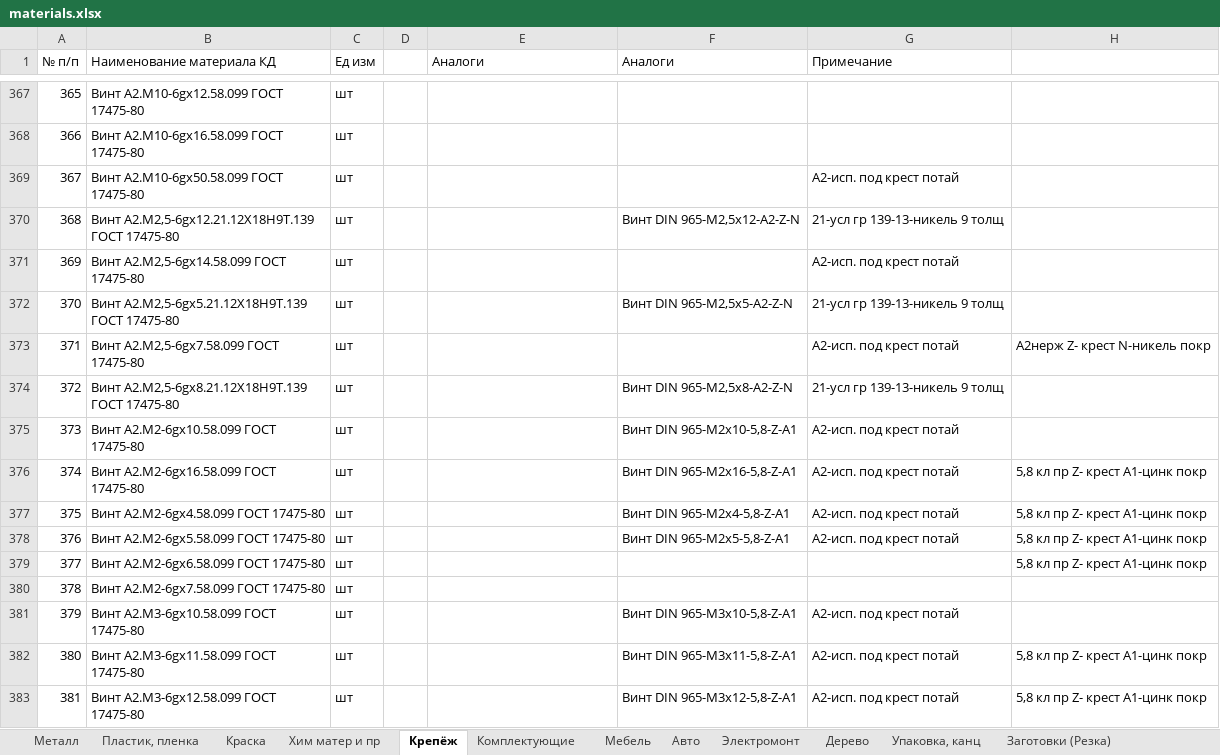
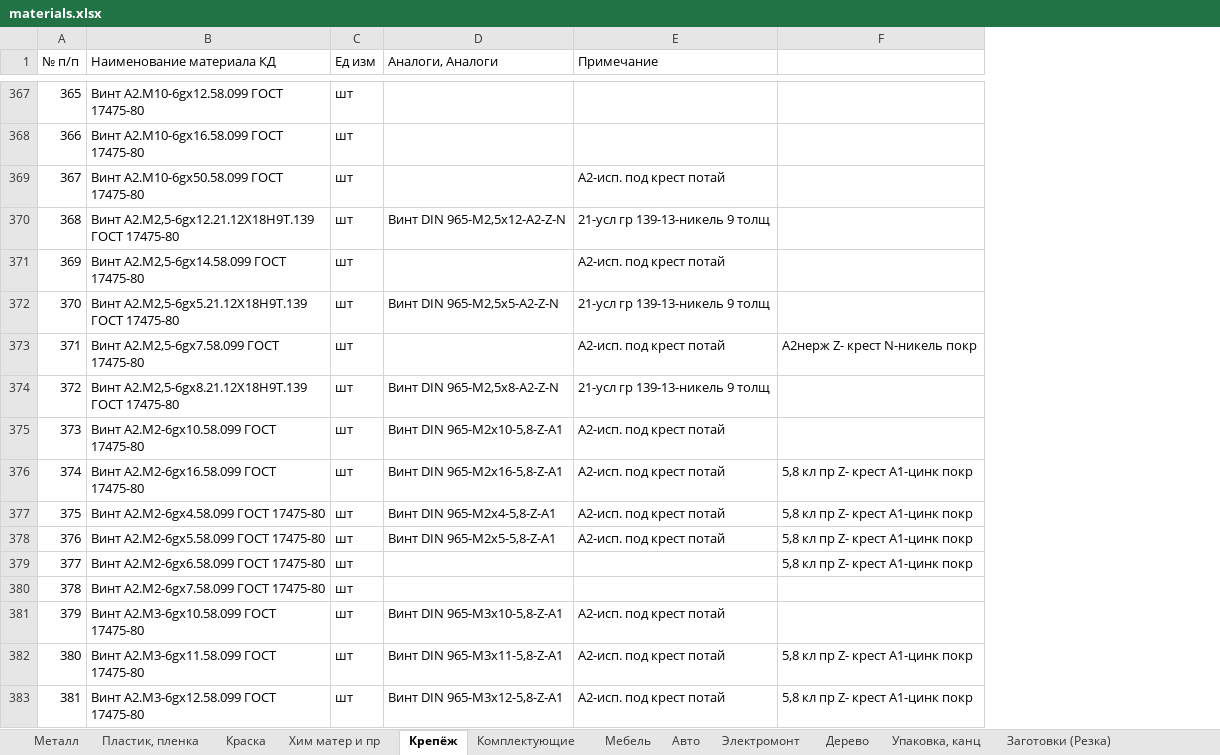
Before and after one commit to GoncharovaNE33P/BK_Details_App, an Excel workbook: BK_Details_App/Materials/materials.xlsx, sheet Крепёж, drawn as a sheet; only a part is shown, gaps mark what is left out; values as stored, in another font and other column widths than the file's, no cell formats; removed rows and columns are numbered as before the commit, all else as after; the diff covers the shown part only; the diff names each change by its address in the sheet, - before the commit and + after, or states it on an @@ line.

```diff
--- a/BK_Details_App/Materials/materials.xlsx (sheet Крепёж)
+++ b/BK_Details_App/Materials/materials.xlsx (sheet Крепёж)
-column D, empty
-column F (Аналоги), rows 370-383: Винт DIN 965-М2,5х12-A2-Z-N |  | Винт DIN 965-М2,5х5-A2-Z-N |  | Винт DIN 965-М2,5х8-A2-Z-N | Винт DIN 965-М2х10-5,8-Z-A1 | Винт DIN 965-М2х16-5,8-Z-A1 | Винт DIN 965-М2х4-5,8-Z-A1 | Винт DIN 965-М2х5-5,8-Z-A1 |  |  | Винт DIN 965-М3х10-5,8-Z-A1 | Винт DIN 965-М3х11-5,8-Z-A1 | Винт DIN 965-М3х12-5,8-Z-A1
-D1: Аналоги
+D1: Аналоги, Аналоги
-D370 (Аналоги, Аналоги): (empty)
+D370 (Аналоги, Аналоги): Винт DIN 965-М2,5х12-A2-Z-N
-D372 (Аналоги, Аналоги): (empty)
+D372 (Аналоги, Аналоги): Винт DIN 965-М2,5х5-A2-Z-N
-D374 (Аналоги, Аналоги): (empty)
+D374 (Аналоги, Аналоги): Винт DIN 965-М2,5х8-A2-Z-N
-D375 (Аналоги, Аналоги): (empty)
+D375 (Аналоги, Аналоги): Винт DIN 965-М2х10-5,8-Z-A1
-D376 (Аналоги, Аналоги): (empty)
+D376 (Аналоги, Аналоги): Винт DIN 965-М2х16-5,8-Z-A1
-D377 (Аналоги, Аналоги): (empty)
+D377 (Аналоги, Аналоги): Винт DIN 965-М2х4-5,8-Z-A1
-D378 (Аналоги, Аналоги): (empty)
+D378 (Аналоги, Аналоги): Винт DIN 965-М2х5-5,8-Z-A1
-D381 (Аналоги, Аналоги): (empty)
+D381 (Аналоги, Аналоги): Винт DIN 965-М3х10-5,8-Z-A1
-D382 (Аналоги, Аналоги): (empty)
+D382 (Аналоги, Аналоги): Винт DIN 965-М3х11-5,8-Z-A1
-D383 (Аналоги, Аналоги): (empty)
+D383 (Аналоги, Аналоги): Винт DIN 965-М3х12-5,8-Z-A1
```
Also changed, not shown: 127 edited cells elsewhere in this sheet, sheet Электромонт, cell formats.
